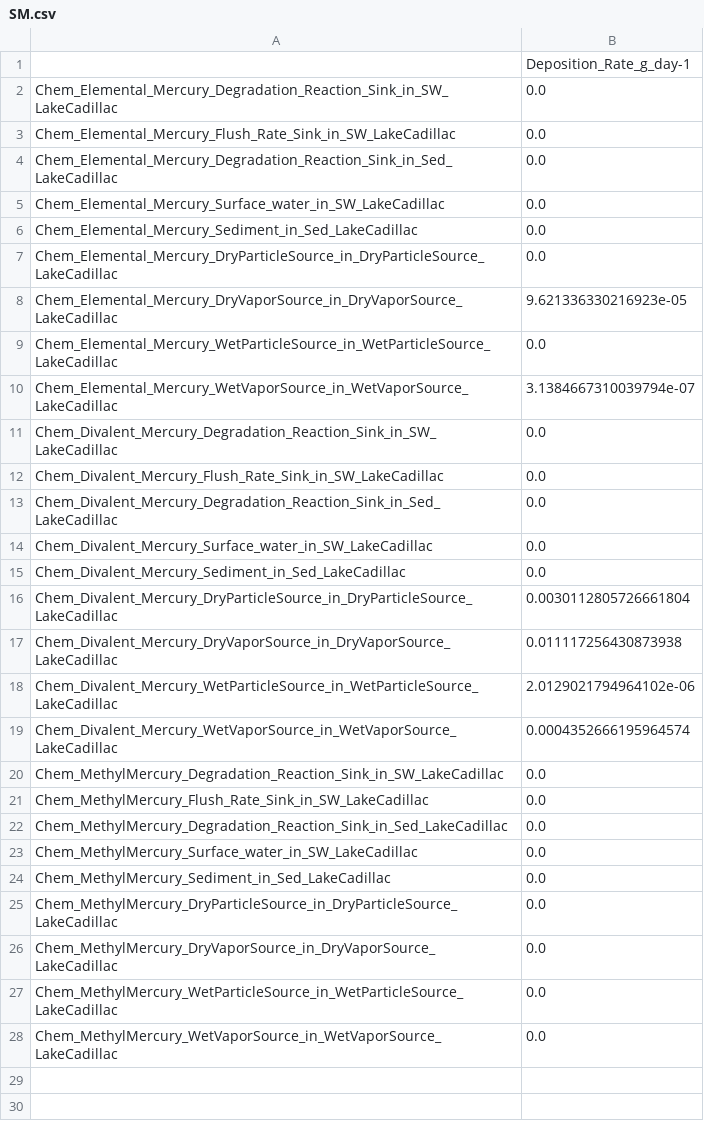
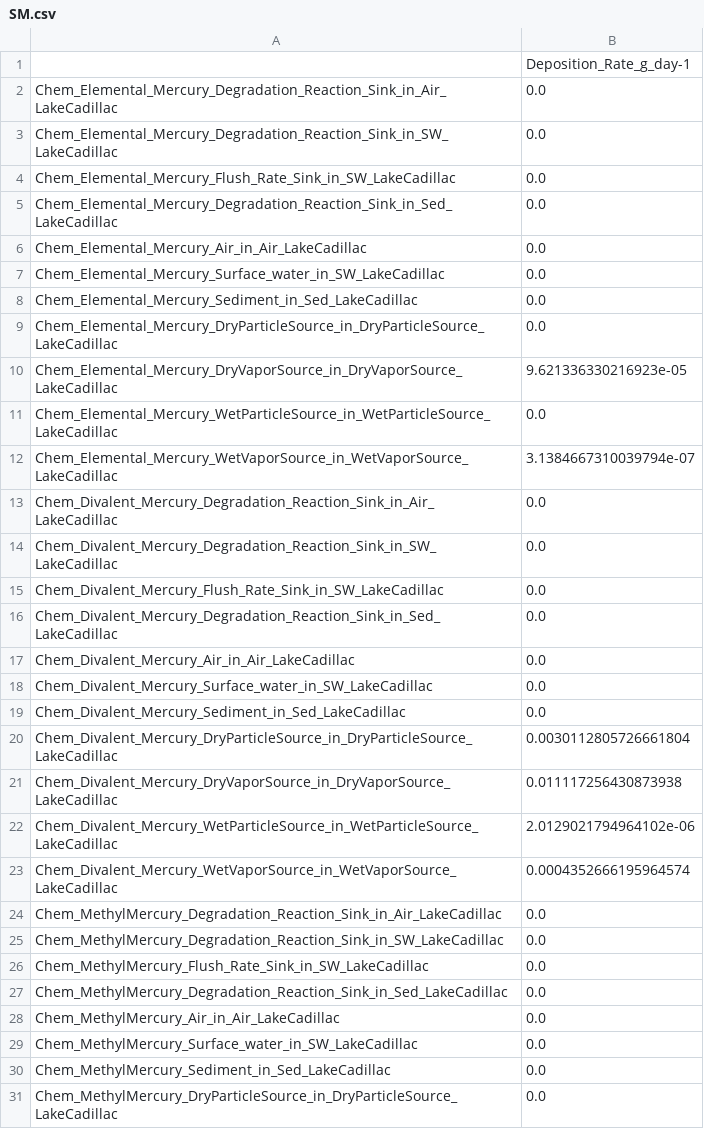
Before and after one commit to USEPA/pyTRIM_EPA, a CSV file: Scripts/trim_core/backend/Output/SM.csv, drawn as a sheet; only a part is shown; the shorter side is filled out with more unchanged rows.

```diff
--- a/Scripts/trim_core/backend/Output/SM.csv
+++ b/Scripts/trim_core/backend/Output/SM.csv
@@ -1,2 +1,3 @@
 ,Deposition_Rate_g_day-1
+Chem_Elemental_Mercury_Degradation_Reaction_Sink_in_Air_LakeCadillac,0.0
 Chem_Elemental_Mercury_Degradation_Reaction_Sink_in_SW_LakeCadillac,0.0
@@ -4,2 +5,3 @@ Chem_Elemental_Mercury_Flush_Rate_Sink_in_SW_LakeCadillac,0.0
 Chem_Elemental_Mercury_Degradation_Reaction_Sink_in_Sed_LakeCadillac,0.0
+Chem_Elemental_Mercury_Air_in_Air_LakeCadillac,0.0
 Chem_Elemental_Mercury_Surface_water_in_SW_LakeCadillac,0.0
@@ -10,2 +12,3 @@ Chem_Elemental_Mercury_WetParticleSource_in_WetParticleSource_LakeCadillac,0.0
 Chem_Elemental_Mercury_WetVaporSource_in_WetVaporSource_LakeCadillac,3.1384667310039794e-07
+Chem_Divalent_Mercury_Degradation_Reaction_Sink_in_Air_LakeCadillac,0.0
 Chem_Divalent_Mercury_Degradation_Reaction_Sink_in_SW_LakeCadillac,0.0
@@ -13,2 +16,3 @@ Chem_Divalent_Mercury_Flush_Rate_Sink_in_SW_LakeCadillac,0.0
 Chem_Divalent_Mercury_Degradation_Reaction_Sink_in_Sed_LakeCadillac,0.0
+Chem_Divalent_Mercury_Air_in_Air_LakeCadillac,0.0
 Chem_Divalent_Mercury_Surface_water_in_SW_LakeCadillac,0.0
@@ -19,2 +23,3 @@ Chem_Divalent_Mercury_WetParticleSource_in_WetParticleSource_LakeCadillac,2.0129
 Chem_Divalent_Mercury_WetVaporSource_in_WetVaporSource_LakeCadillac,0.0004352666195964574
+Chem_MethylMercury_Degradation_Reaction_Sink_in_Air_LakeCadillac,0.0
 Chem_MethylMercury_Degradation_Reaction_Sink_in_SW_LakeCadillac,0.0
@@ -22,2 +27,3 @@ Chem_MethylMercury_Flush_Rate_Sink_in_SW_LakeCadillac,0.0
 Chem_MethylMercury_Degradation_Reaction_Sink_in_Sed_LakeCadillac,0.0
+Chem_MethylMercury_Air_in_Air_LakeCadillac,0.0
 Chem_MethylMercury_Surface_water_in_SW_LakeCadillac,0.0
```
Also changed, not shown: Scripts/trim_core/backend/Output/TM.csv, 10 other files.
